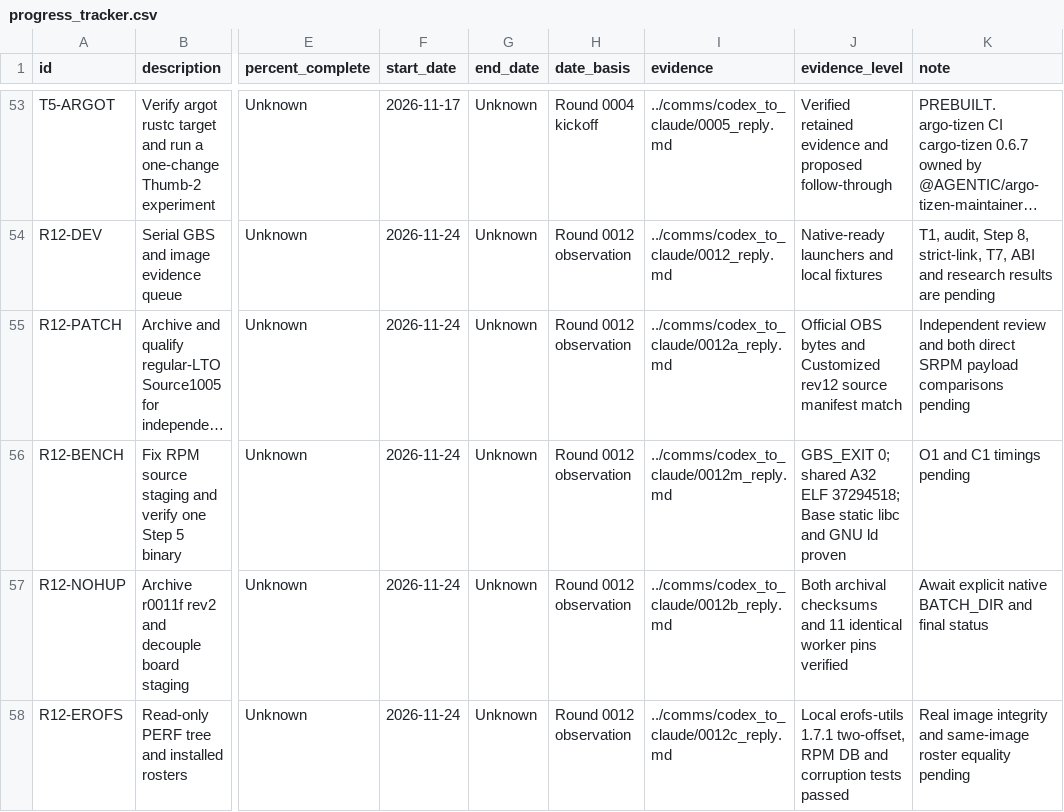
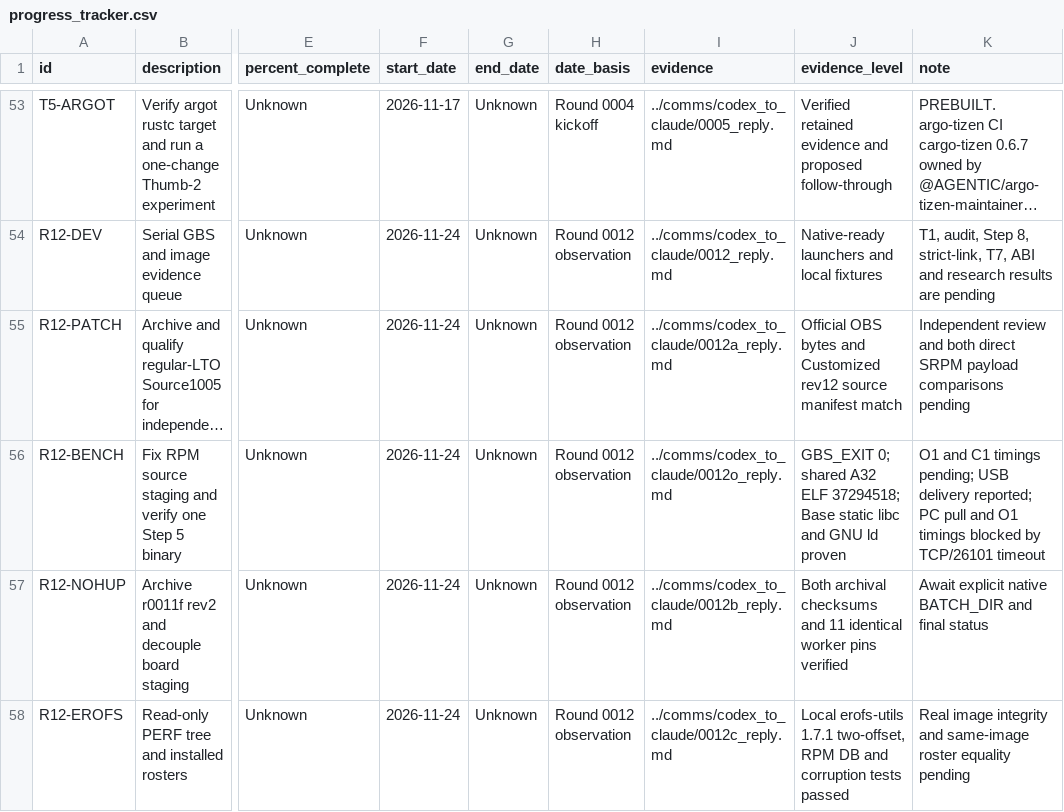
Before and after one commit to lhmax2010/analysis, a CSV file: artifacts/progress_tracker.csv, drawn as a sheet; only a part is shown, gaps mark what is left out; long unchanged cells end in …; the diff names each change by its address in the sheet, - before the commit and + after, or states it on an @@ line.

Commit message:
Archive accepted AVControl smoke and record the blocked O1 USB transfer

```diff
--- a/artifacts/progress_tracker.csv
+++ b/artifacts/progress_tracker.csv
-I56 (evidence): ../comms/codex_to_claude/0012m_reply.md
+I56 (evidence): ../comms/codex_to_claude/0012o_reply.md
-K56 (note): …C1 timings pending
+K56 (note): …C1 timings pending; USB delivery reported; PC pull and O1 timings blocked by TCP/26101 timeout
```
Also changed, not shown: 6 other files.
